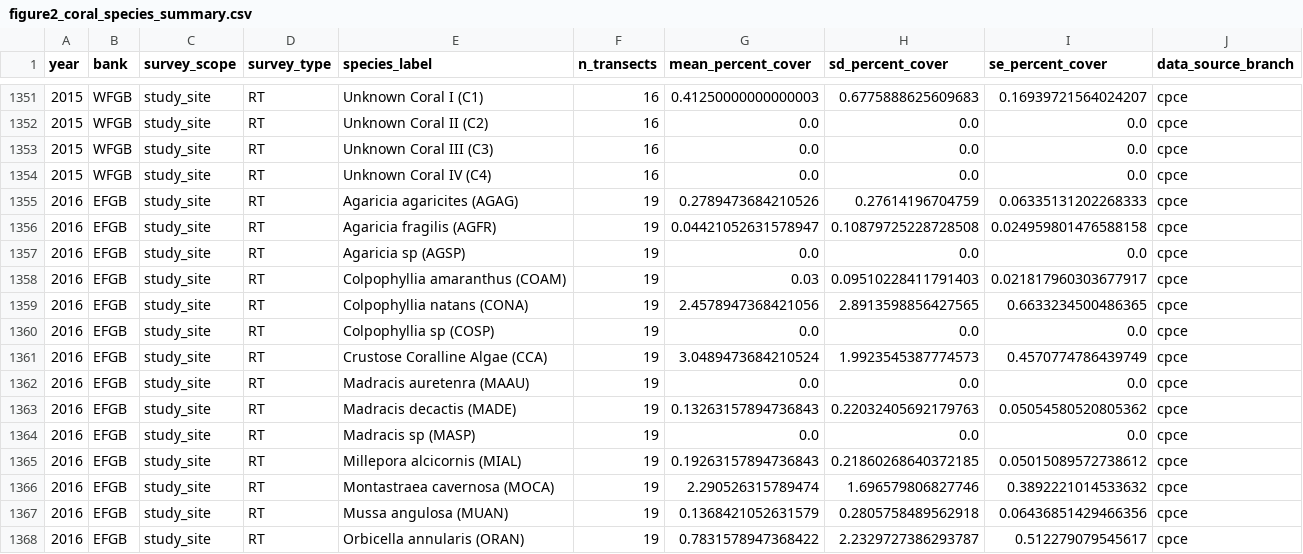
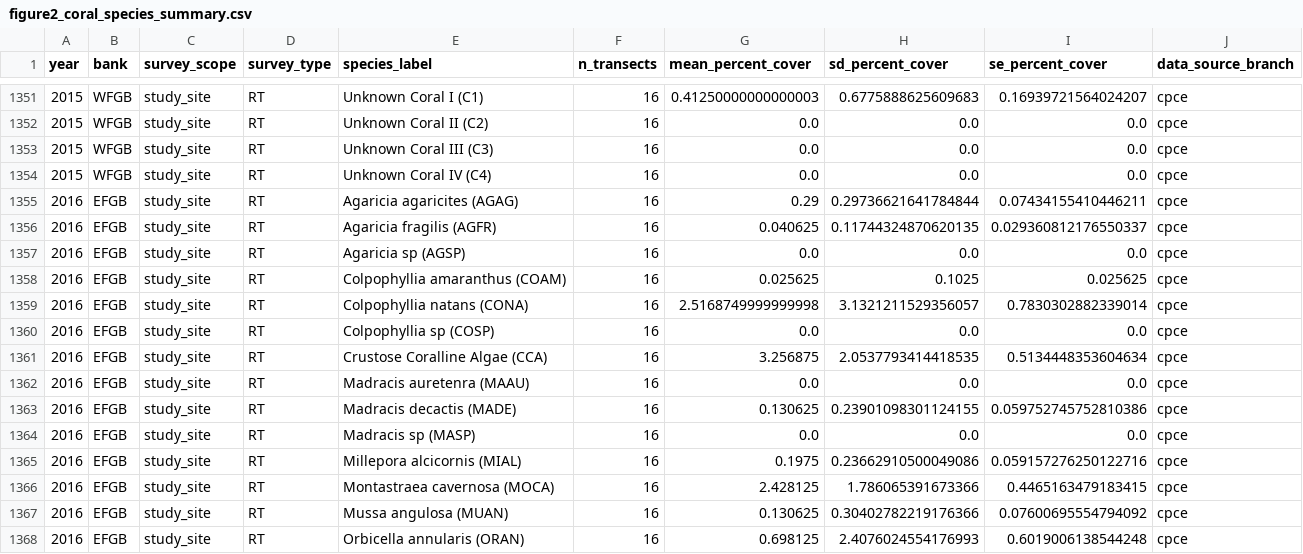
Before and after one commit to dinnon/FGBNMS_Interactive, a CSV file: figure2_coral_species_summary.csv, drawn as a sheet; only a part is shown, gaps mark what is left out; the diff covers the shown part only.

```diff
--- a/figure2_coral_species_summary.csv
+++ b/figure2_coral_species_summary.csv
@@ -1354,15 +1354,15 @@ year,bank,survey_scope,survey_type,species_label,n_transects,mean_percent_cover,
 2015,WFGB,study_site,RT,Unknown Coral IV (C4),16,0.0,0.0,0.0,cpce
-2016,EFGB,study_site,RT,Agaricia agaricites (AGAG),19,0.2789473684210526,0.27614196704759,0.06335131202268333,cpce
-2016,EFGB,study_site,RT,Agaricia fragilis (AGFR),19,0.04421052631578947,0.10879725228728508,0.024959801476588158,cpce
-2016,EFGB,study_site,RT,Agaricia sp (AGSP),19,0.0,0.0,0.0,cpce
-2016,EFGB,study_site,RT,Colpophyllia amaranthus (COAM),19,0.03,0.09510228411791403,0.021817960303677917,cpce
-2016,EFGB,study_site,RT,Colpophyllia natans (CONA),19,2.4578947368421056,2.8913598856427565,0.6633234500486365,cpce
-2016,EFGB,study_site,RT,Colpophyllia sp (COSP),19,0.0,0.0,0.0,cpce
-2016,EFGB,study_site,RT,Crustose Coralline Algae (CCA),19,3.0489473684210524,1.9923545387774573,0.4570774786439749,cpce
-2016,EFGB,study_site,RT,Madracis auretenra (MAAU),19,0.0,0.0,0.0,cpce
-2016,EFGB,study_site,RT,Madracis decactis (MADE),19,0.13263157894736843,0.22032405692179763,0.05054580520805362,cpce
-2016,EFGB,study_site,RT,Madracis sp (MASP),19,0.0,0.0,0.0,cpce
-2016,EFGB,study_site,RT,Millepora alcicornis (MIAL),19,0.19263157894736843,0.21860268640372185,0.05015089572738612,cpce
-2016,EFGB,study_site,RT,Montastraea cavernosa (MOCA),19,2.290526315789474,1.696579806827746,0.3892221014533632,cpce
-2016,EFGB,study_site,RT,Mussa angulosa (MUAN),19,0.1368421052631579,0.2805758489562918,0.06436851429466356,cpce
-2016,EFGB,study_site,RT,Orbicella annularis (ORAN),19,0.7831578947368422,2.2329727386293787,0.512279079545617,cpce
+2016,EFGB,study_site,RT,Agaricia agaricites (AGAG),16,0.29,0.29736621641784844,0.07434155410446211,cpce
+2016,EFGB,study_site,RT,Agaricia fragilis (AGFR),16,0.040625,0.11744324870620135,0.029360812176550337,cpce
+2016,EFGB,study_site,RT,Agaricia sp (AGSP),16,0.0,0.0,0.0,cpce
+2016,EFGB,study_site,RT,Colpophyllia amaranthus (COAM),16,0.025625,0.1025,0.025625,cpce
+2016,EFGB,study_site,RT,Colpophyllia natans (CONA),16,2.5168749999999998,3.1321211529356057,0.7830302882339014,cpce
+2016,EFGB,study_site,RT,Colpophyllia sp (COSP),16,0.0,0.0,0.0,cpce
+2016,EFGB,study_site,RT,Crustose Coralline Algae (CCA),16,3.256875,2.0537793414418535,0.5134448353604634,cpce
+2016,EFGB,study_site,RT,Madracis auretenra (MAAU),16,0.0,0.0,0.0,cpce
+2016,EFGB,study_site,RT,Madracis decactis (MADE),16,0.130625,0.23901098301124155,0.059752745752810386,cpce
+2016,EFGB,study_site,RT,Madracis sp (MASP),16,0.0,0.0,0.0,cpce
+2016,EFGB,study_site,RT,Millepora alcicornis (MIAL),16,0.1975,0.23662910500049086,0.059157276250122716,cpce
+2016,EFGB,study_site,RT,Montastraea cavernosa (MOCA),16,2.428125,1.786065391673366,0.4465163479183415,cpce
+2016,EFGB,study_site,RT,Mussa angulosa (MUAN),16,0.130625,0.30402782219176366,0.07600695554794092,cpce
+2016,EFGB,study_site,RT,Orbicella annularis (ORAN),16,0.698125,2.4076024554176993,0.6019006138544248,cpce
```
Also changed, not shown: 140 edited cells elsewhere in this file, figure1_appendix_random_transects_summary_2004_2008.csv, figure1_random_transects_summary.csv, 3 other files.
